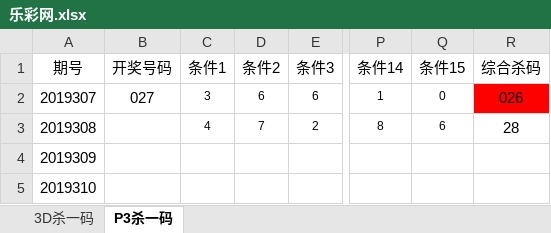
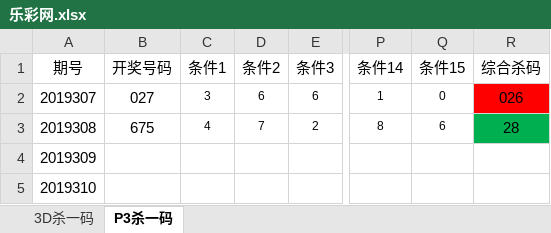
Before and after one commit to huahua495/MyLottery, an Excel workbook: app/src/main/java/com/renfei/mylottery/file/乐彩网.xlsx, sheet P3杀一码, drawn as a sheet; only a part is shown, gaps mark what is left out; values as stored, in another font and other column widths than the file's, no borders; the diff names each change by its address in the sheet, - before the commit and + after, or states it on an @@ line.

```diff
--- a/app/src/main/java/com/renfei/mylottery/file/乐彩网.xlsx (sheet P3杀一码)
+++ b/app/src/main/java/com/renfei/mylottery/file/乐彩网.xlsx (sheet P3杀一码)
-B3 (开奖号码): (empty)
+B3 (开奖号码): 675
-R3 fill: none
+R3 fill: #00B050
```
Also changed, not shown: sheet 3D杀一码, app/src/main/java/com/renfei/mylottery/file/胆码尾巴统计.xlsx, 1 other file.
